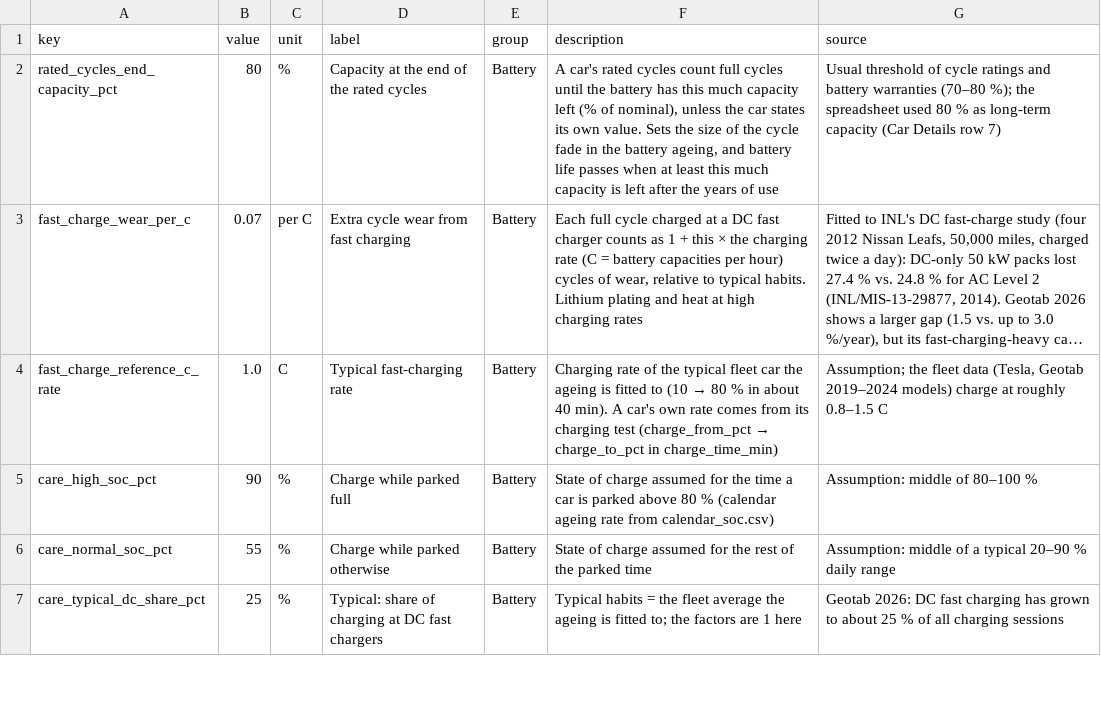
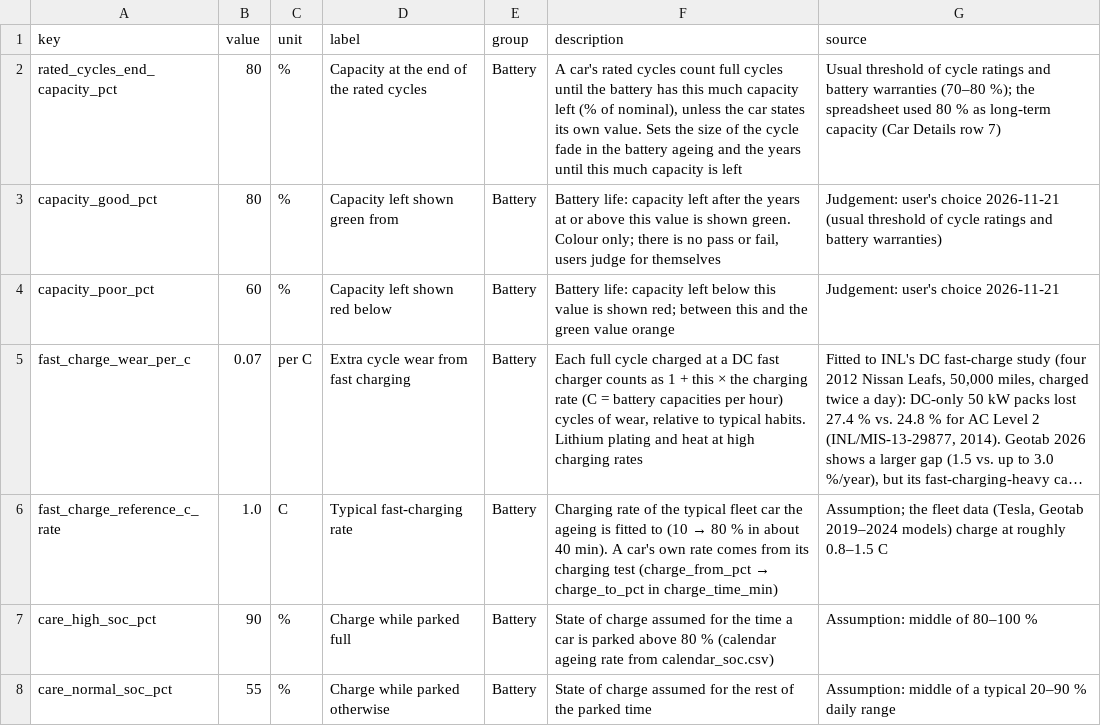
Before and after one commit to JohannesLubahn/ev-range, a CSV file: data/assumptions.csv, drawn as a sheet; only a part is shown; the shorter side is filled out with more unchanged rows; long unchanged cells end in …; the diff names each change by its address in the sheet, - before the commit and + after, or states it on an @@ line.

```diff
--- a/data/assumptions.csv
+++ b/data/assumptions.csv
-F2 (description): …the battery ageing, and battery life passes when at least this much capacity is left after the years of use
+F2 (description): …the battery ageing and the years until this much capacity is left
+row 3: capacity_good_pct | 80 | % | Capacity left shown green from | Battery | Battery life: capacity left after the years at or above this value is shown green. Colour only; there is no pass or fail, users judge for themselves | Judgement: user's choice 2026-11-21 (usual threshold of cycle ratings and battery warranties)
+row 4: capacity_poor_pct | 60 | % | Capacity left shown red below | Battery | Battery life: capacity left below this value is shown red; between this and the green value orange | Judgement: user's choice 2026-11-21
```
Also changed, not shown: 13 other files.
